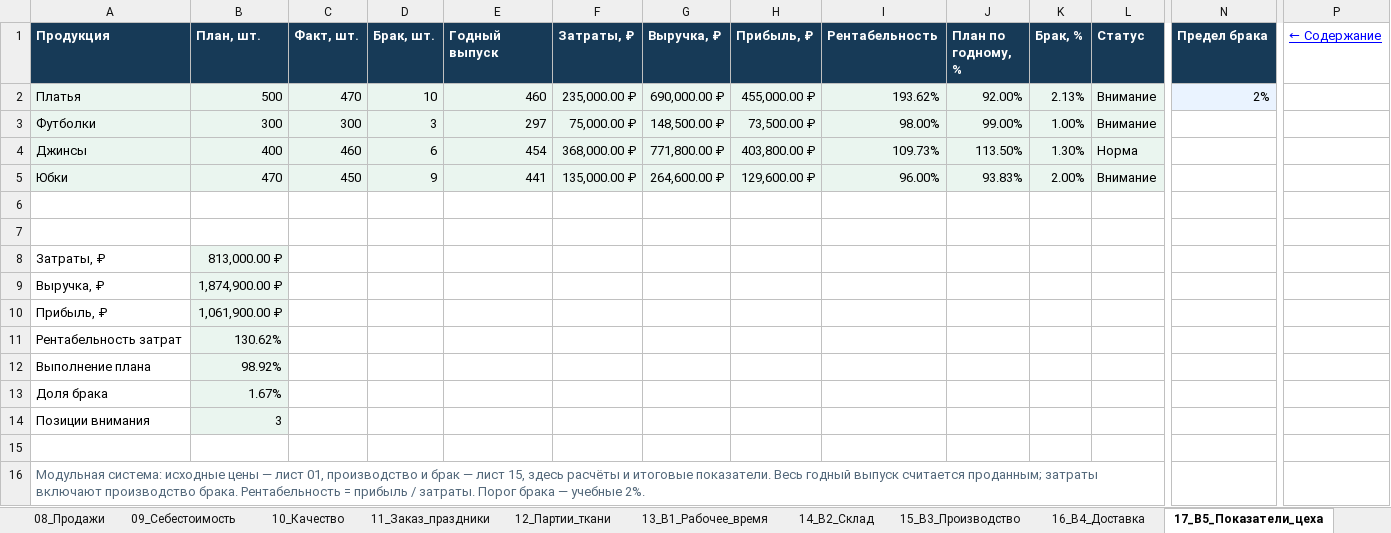
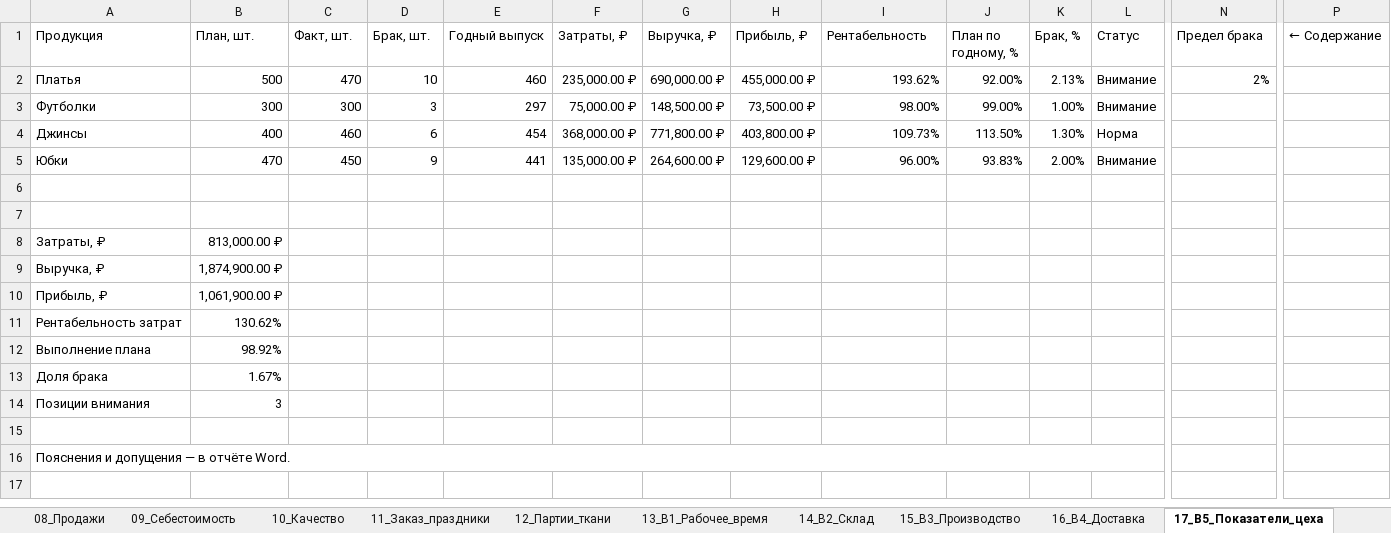
Before and after one commit to Limon-Limonovich/pqwerty, an Excel workbook: Результат/Практические_задания.xlsx, sheet 17_В5_Показатели_цеха, drawn as a sheet; only a part is shown, gaps mark what is left out; values as stored, in another font and other column widths than the file's, no borders; charts and pictures and conditional formats not drawn; the diff names each change by its address in the sheet, - before the commit and + after, or states it on an @@ line.

```diff
--- a/Результат/Практические_задания.xlsx (sheet 17_В5_Показатели_цеха)
+++ b/Результат/Практические_задания.xlsx (sheet 17_В5_Показатели_цеха)
@@ A1:L1 fill: #173A57 → none, bold: on → off, text colour: #FFFFFF → black @@
@@ N1 fill: #173A57 → none, bold: on → off, text colour: #FFFFFF → black @@
@@ P1 underline: on → off, text colour: #0000FF → black @@
-A2:L5 fill: #EAF5EF
+A2:L5 fill: none
-N2 fill: #EAF3FF
+N2 fill: none
-B8:B14 fill: #EAF5EF
+B8:B14 fill: none
-A16 (Продукция): Модульная система: исходные цены — лист 01, производство и брак — лист 15, здесь расчёты и итоговые показатели. Весь годный выпуск считается проданным; затраты включают производство брака. Рентабельность = прибыль / затраты. Порог брака — учебные 2%.
+A16 (Продукция): Пояснения и допущения — в отчёте Word.
-A16 text colour: #526779
+A16 text colour: black
```
Also changed, not shown: sheet 12_Партии_ткани, sheet 15_В3_Производство, sheet 07_Дедлайн, sheet 10_Качество, sheet 08_Продажи, sheet 00_Навигация, 11 more sheets, 5 other files.
